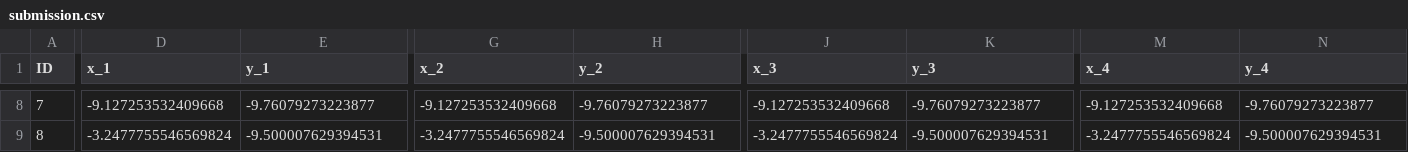
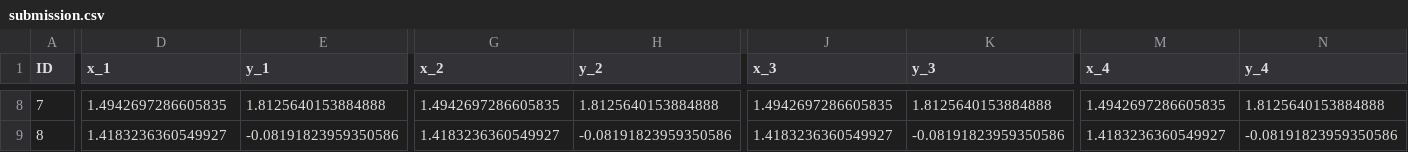
Before and after one commit to ImmortalDemonGod/RNA_PREDICT, a CSV file: submission.csv, drawn as a sheet; only a part is shown, gaps mark what is left out; the diff covers the shown part only; the diff names each change by its address in the sheet, - before the commit and + after, or states it on an @@ line.

```diff
--- a/submission.csv
+++ b/submission.csv
-D8 (x_1): -9.127253532409668
+D8 (x_1): 1.4942697286605835
-E8 (y_1): -9.76079273223877
+E8 (y_1): 1.8125640153884888
-G8 (x_2): -9.127253532409668
+G8 (x_2): 1.4942697286605835
-H8 (y_2): -9.76079273223877
+H8 (y_2): 1.8125640153884888
-J8 (x_3): -9.127253532409668
+J8 (x_3): 1.4942697286605835
-K8 (y_3): -9.76079273223877
+K8 (y_3): 1.8125640153884888
-M8 (x_4): -9.127253532409668
+M8 (x_4): 1.4942697286605835
-N8 (y_4): -9.76079273223877
+N8 (y_4): 1.8125640153884888
-D9 (x_1): -3.2477755546569824
+D9 (x_1): 1.4183236360549927
-E9 (y_1): -9.500007629394531
+E9 (y_1): -0.08191823959350586
-G9 (x_2): -3.2477755546569824
+G9 (x_2): 1.4183236360549927
-H9 (y_2): -9.500007629394531
+H9 (y_2): -0.08191823959350586
-J9 (x_3): -3.2477755546569824
+J9 (x_3): 1.4183236360549927
-K9 (y_3): -9.500007629394531
+K9 (y_3): -0.08191823959350586
-M9 (x_4): -3.2477755546569824
+M9 (x_4): 1.4183236360549927
-N9 (y_4): -9.500007629394531
+N9 (y_4): -0.08191823959350586
```
Also changed, not shown: 59 edited cells elsewhere in this file.
